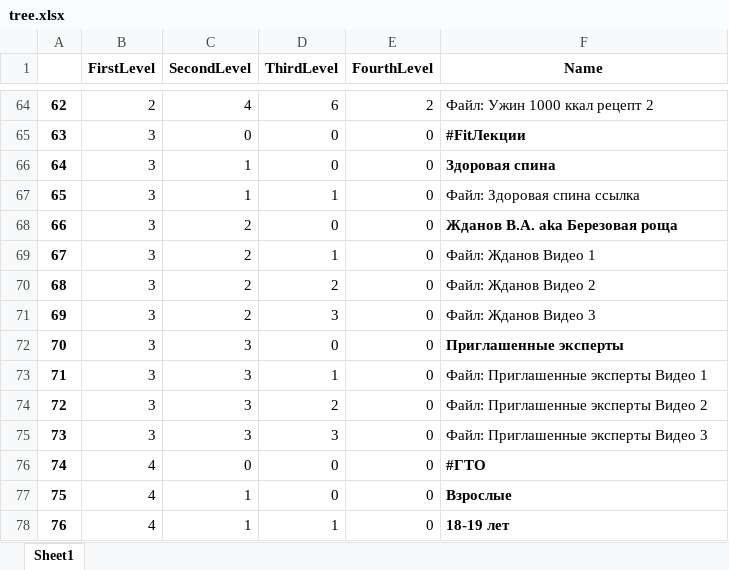
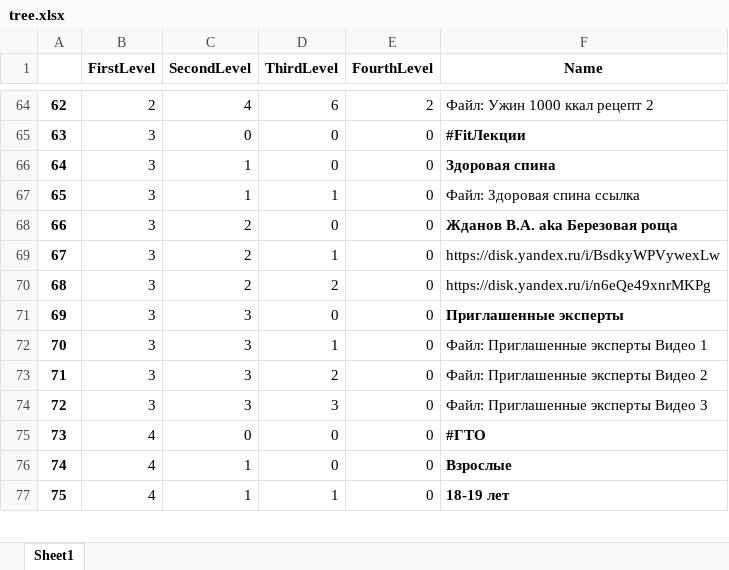
Before and after one commit to MDKate/Chat-bot_wellbeing, an Excel workbook: tree.xlsx, sheet Sheet1, drawn as a sheet; only a part is shown, gaps mark what is left out; values as stored, in another font and other column widths than the file's, no borders; removed rows and columns are numbered as before the commit, all else as after; the diff names each change by its address in the sheet, - before the commit and + after, or states it on an @@ line.

```diff
--- a/tree.xlsx (sheet Sheet1)
+++ b/tree.xlsx (sheet Sheet1)
-F69 (Name): Файл: Жданов Видео 1
+F69 (Name): https://disk.yandex.ru/i/BsdkyWPVywexLw
-F70 (Name): Файл: Жданов Видео 2
+F70 (Name): https://disk.yandex.ru/i/n6eQe49xnrMKPg
-row 71: 69 | 3 | 2 | 3 | 0 | Файл: Жданов Видео 3
@@ column A renumbered from row 71 down @@
```
Also changed, not shown: ДМС/Барнаул/Стоматология.xlsx, ДМС/Хакасия/Амбулаторная помощь.xlsx, 4 other files.
